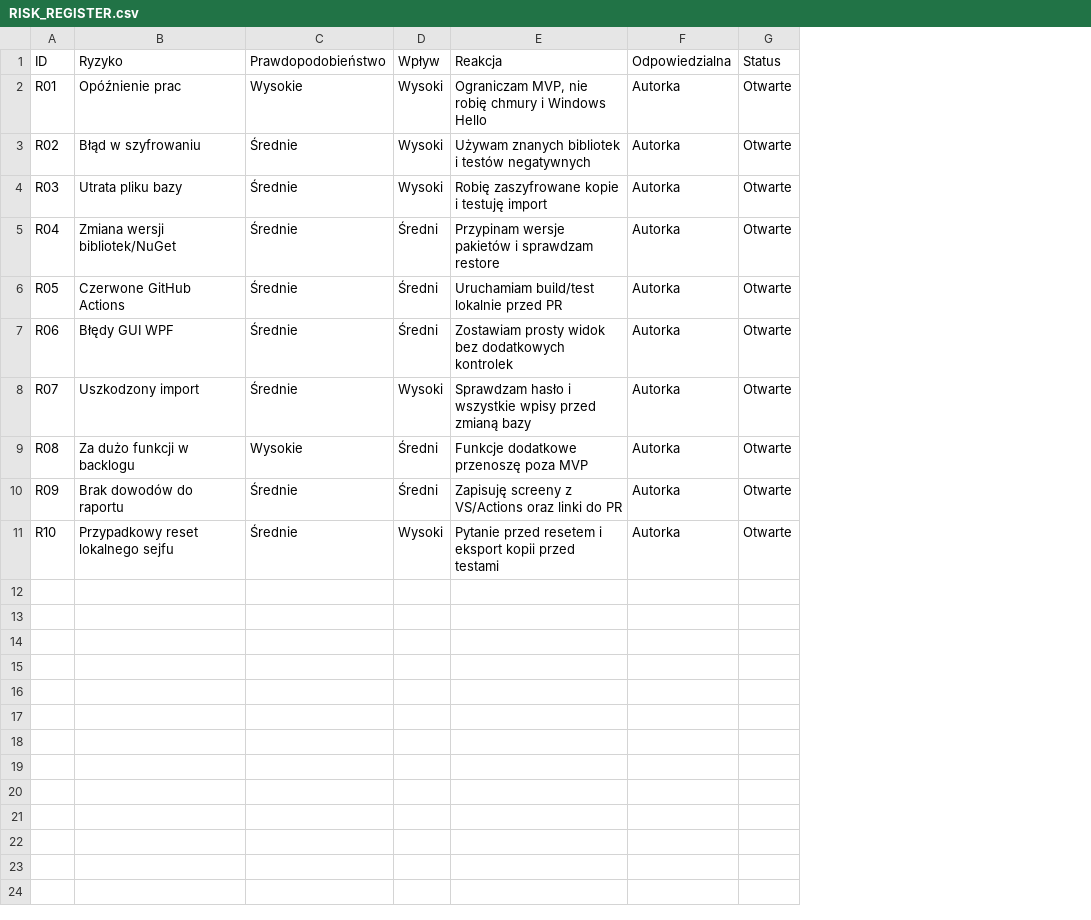
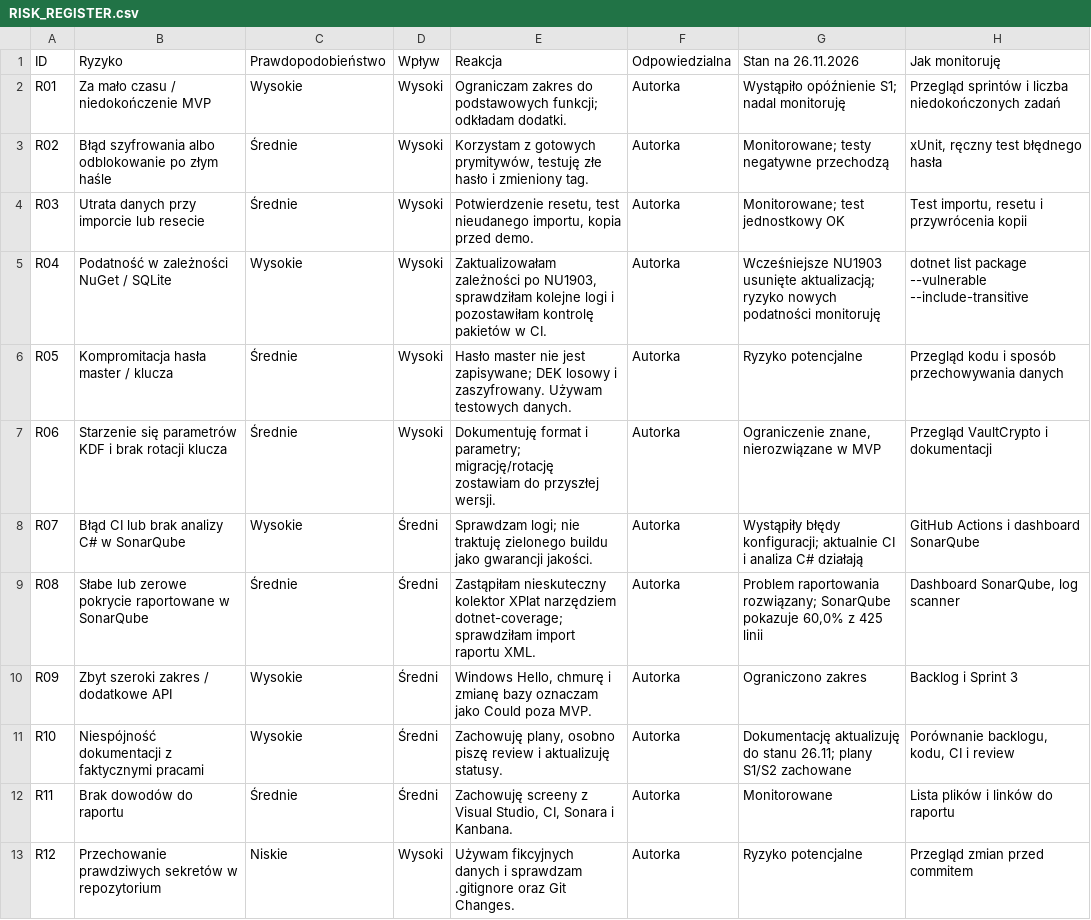
Before and after one commit to sherry-cherry-cat/pm-it-proj, a CSV file: RISK_REGISTER.csv, drawn as a sheet; removed rows and columns are numbered as before the commit, all else as after; the diff names each change by its address in the sheet, - before the commit and + after, or states it on an @@ line.

```diff
--- a/RISK_REGISTER.csv
+++ b/RISK_REGISTER.csv
-column G (Status), rows 2-11: all Otwarte
+column G (Stan na 26.11.2026), rows 2-11: Wystąpiło opóźnienie S1; nadal monitoruję | Monitorowane; testy negatywne przechodzą | Monitorowane; test jednostkowy OK | Wcześniejsze NU1903 usunięte aktualizacją; ryzyko nowych podatności monitoruję | Ryzyko potencjalne | Ograniczenie znane, nierozwiązane w MVP | Wystąpiły błędy konfiguracji; aktualnie CI i analiza C# działają | Problem raportowania rozwiązany; SonarQube pokazuje 60,0% z 425 linii | Ograniczono zakres | Dokumentację aktualizuję do stanu 26.11; plany S1/S2 zachowane
+column H (Jak monitoruję), rows 2-11: Przegląd sprintów i liczba niedokończonych zadań | xUnit, ręczny test błędnego hasła | Test importu, resetu i przywrócenia kopii | dotnet list package --vulnerable --include-transitive | Przegląd kodu i sposób przechowywania danych | Przegląd VaultCrypto i dokumentacji | GitHub Actions i dashboard SonarQube | Dashboard SonarQube, log scanner | Backlog i Sprint 3 | Porównanie backlogu, kodu, CI i review
-B2 (Ryzyko): Opóźnienie prac
+B2 (Ryzyko): Za mało czasu / niedokończenie MVP
-E2 (Reakcja): Ograniczam MVP, nie robię chmury i Windows Hello
+E2 (Reakcja): Ograniczam zakres do podstawowych funkcji; odkładam dodatki.
-B3 (Ryzyko): Błąd w szyfrowaniu
+B3 (Ryzyko): Błąd szyfrowania albo odblokowanie po złym haśle
-E3 (Reakcja): Używam znanych bibliotek i testów negatywnych
+E3 (Reakcja): Korzystam z gotowych prymitywów, testuję złe hasło i zmieniony tag.
-B4 (Ryzyko): Utrata pliku bazy
+B4 (Ryzyko): Utrata danych przy imporcie lub resecie
-E4 (Reakcja): Robię zaszyfrowane kopie i testuję import
+E4 (Reakcja): Potwierdzenie resetu, test nieudanego importu, kopia przed demo.
-B5 (Ryzyko): Zmiana wersji bibliotek/NuGet
+B5 (Ryzyko): Podatność w zależności NuGet / SQLite
-C5 (Prawdopodobieństwo): Średnie
+C5 (Prawdopodobieństwo): Wysokie
-D5:D7 (Wpływ): Średni
+D5:D7 (Wpływ): Wysoki
-E5 (Reakcja): Przypinam wersje pakietów i sprawdzam restore
+E5 (Reakcja): Zaktualizowałam zależności po NU1903, sprawdziłam kolejne logi i pozostawiłam kontrolę pakietów w CI.
-B6 (Ryzyko): Czerwone GitHub Actions
+B6 (Ryzyko): Kompromitacja hasła master / klucza
-E6 (Reakcja): Uruchamiam build/test lokalnie przed PR
+E6 (Reakcja): Hasło master nie jest zapisywane; DEK losowy i zaszyfrowany. Używam testowych danych.
-B7 (Ryzyko): Błędy GUI WPF
+B7 (Ryzyko): Starzenie się parametrów KDF i brak rotacji klucza
-E7 (Reakcja): Zostawiam prosty widok bez dodatkowych kontrolek
+E7 (Reakcja): Dokumentuję format i parametry; migrację/rotację zostawiam do przyszłej wersji.
-B8 (Ryzyko): Uszkodzony import
+B8 (Ryzyko): Błąd CI lub brak analizy C# w SonarQube
-C8 (Prawdopodobieństwo): Średnie
+C8 (Prawdopodobieństwo): Wysokie
-D8 (Wpływ): Wysoki
+D8 (Wpływ): Średni
-E8 (Reakcja): Sprawdzam hasło i wszystkie wpisy przed zmianą bazy
+E8 (Reakcja): Sprawdzam logi; nie traktuję zielonego buildu jako gwarancji jakości.
-B9 (Ryzyko): Za dużo funkcji w backlogu
+B9 (Ryzyko): Słabe lub zerowe pokrycie raportowane w SonarQube
-C9 (Prawdopodobieństwo): Wysokie
+C9 (Prawdopodobieństwo): Średnie
-E9 (Reakcja): Funkcje dodatkowe przenoszę poza MVP
+E9 (Reakcja): Zastąpiłam nieskuteczny kolektor XPlat narzędziem dotnet-coverage; sprawdziłam import raportu XML.
-B10 (Ryzyko): Brak dowodów do raportu
+B10 (Ryzyko): Zbyt szeroki zakres / dodatkowe API
-C10:C11 (Prawdopodobieństwo): Średnie
+C10:C11 (Prawdopodobieństwo): Wysokie
-E10 (Reakcja): Zapisuję screeny z VS/Actions oraz linki do PR
+E10 (Reakcja): Windows Hello, chmurę i zmianę bazy oznaczam jako Could poza MVP.
-B11 (Ryzyko): Przypadkowy reset lokalnego sejfu
+B11 (Ryzyko): Niespójność dokumentacji z faktycznymi pracami
-D11 (Wpływ): Wysoki
+D11 (Wpływ): Średni
-E11 (Reakcja): Pytanie przed resetem i eksport kopii przed testami
+E11 (Reakcja): Zachowuję plany, osobno piszę review i aktualizuję statusy.
+row 12: R11 | Brak dowodów do raportu | Średnie | Średni | Zachowuję screeny z Visual Studio, CI, Sonara i Kanbana. | Autorka | Monitorowane | Lista plików i linków do raportu
+row 13: R12 | Przechowanie prawdziwych sekretów w repozytorium | Niskie | Wysoki | Używam fikcyjnych danych i sprawdzam .gitignore oraz Git Changes. | Autorka | Ryzyko potencjalne | Przegląd zmian przed commitem
```
Also changed, not shown: BACKLOG.csv, 21 other files.
